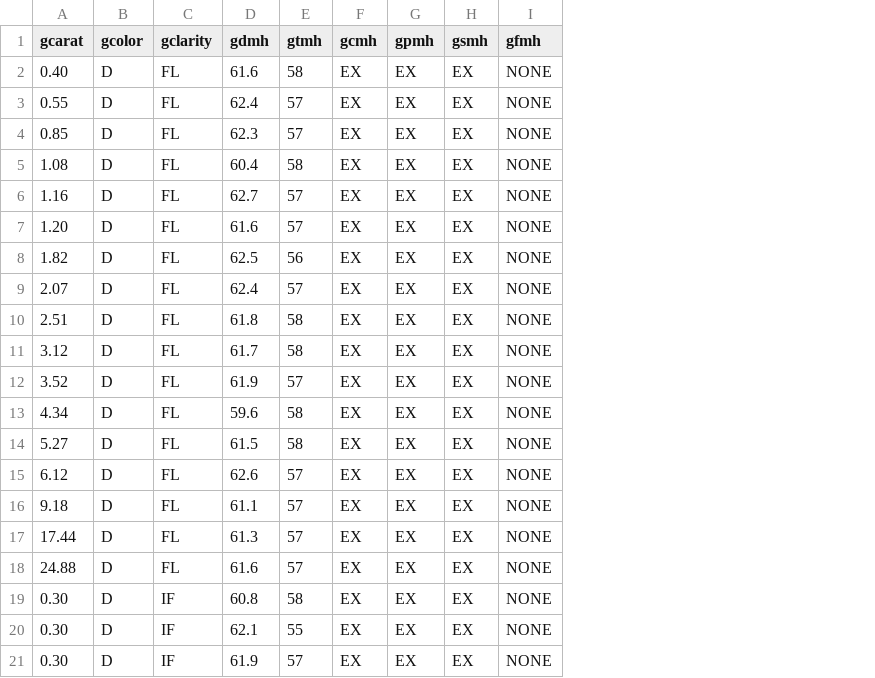
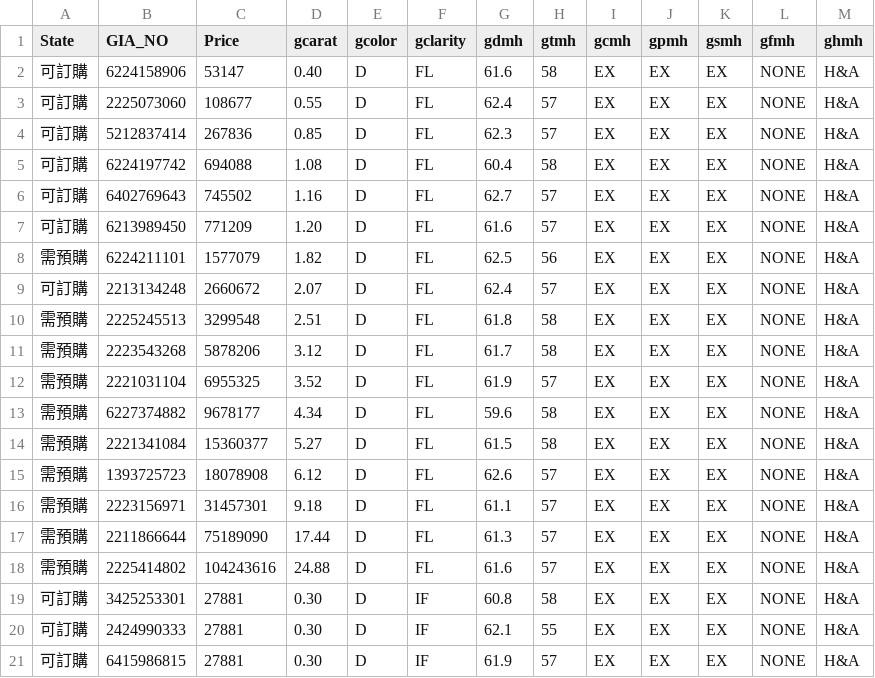
Before and after one commit to jhinVVang/FinTech-AI-Project-Group3, a CSV file: code/dimond_test.csv, drawn as a sheet; the diff names each change by its address in the sheet, - before the commit and + after, or states it on an @@ line.

```diff
--- a/code/dimond_test.csv
+++ b/code/dimond_test.csv
+column A (State), rows 2-21: 可訂購 | 可訂購 | 可訂購 | 可訂購 | 可訂購 | 可訂購 | 需預購 | 可訂購 | 需預購 | 需預購 | 需預購 | 需預購 | 需預購 | 需預購 | 需預購 | 需預購 | 需預購 | 可訂購 | 可訂購 | 可訂購
+column B (GIA_NO), rows 2-21: 6224158906 | 2225073060 | 5212837414 | 6224197742 | 6402769643 | 6213989450 | 6224211101 | 2213134248 | 2225245513 | 2223543268 | 2221031104 | 6227374882 | 2221341084 | 1393725723 | 2223156971 | 2211866644 | 2225414802 | 3425253301 | 2424990333 | 6415986815
+column C (Price), rows 2-21: 53147 | 108677 | 267836 | 694088 | 745502 | 771209 | 1577079 | 2660672 | 3299548 | 5878206 | 6955325 | 9678177 | 15360377 | 18078908 | 31457301 | 75189090 | 104243616 | 27881 | 27881 | 27881
+column M (ghmh), rows 2-21: all H&A
```
Also changed, not shown: 2 other files.
